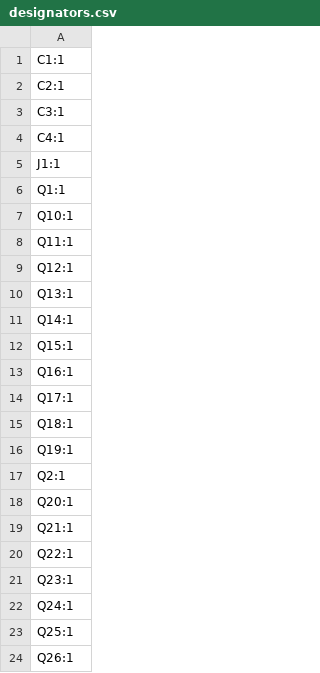
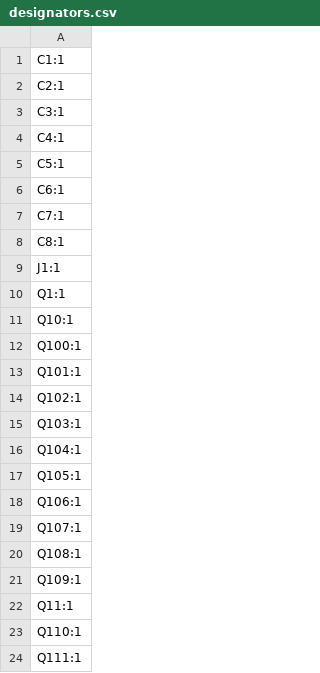
Before and after one commit to RoaldVG/transistor-clock, a CSV file: modules/jkflipflop/production/designators.csv, drawn as a sheet; only a part is shown; the shorter side is filled out with more unchanged rows; the diff covers the shown part only; the diff names each change by its address in the sheet, - before the commit and + after, or states it on an @@ line.

```diff
--- a/modules/jkflipflop/production/designators.csv
+++ b/modules/jkflipflop/production/designators.csv
+row 5: C5:1
+row 6: C6:1
+row 7: C7:1
+row 8: C8:1
+row 12: Q100:1
+row 13: Q101:1
+row 14: Q102:1
+row 15: Q103:1
+row 16: Q104:1
+row 17: Q105:1
+row 18: Q106:1
+row 19: Q107:1
+row 20: Q108:1
+row 21: Q109:1
+row 23: Q110:1
+row 24: Q111:1
```
Also changed, not shown: 60 added rows elsewhere in this file, modules/jkflipflop/production/bom.csv, modules/jkflipflop/production/positions.csv, 14 other files.
